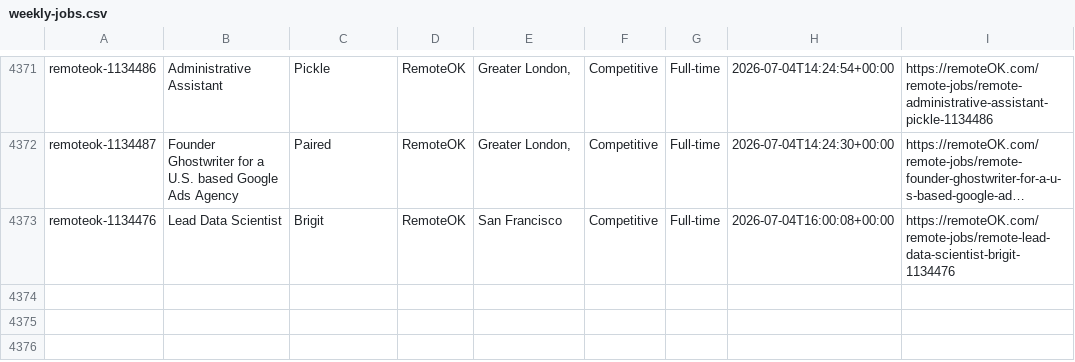
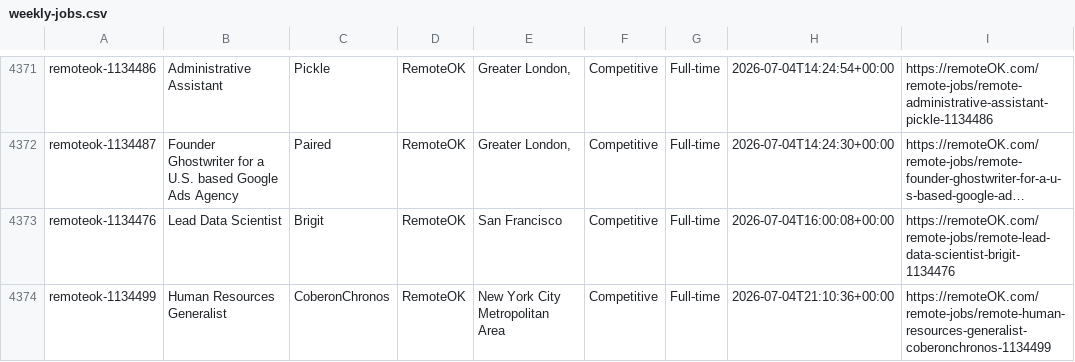
Before and after one commit to eyanbee/job-robot, a CSV file: weekly-jobs.csv, drawn as a sheet; only a part is shown, gaps mark what is left out; long unchanged cells end in …; the diff names each change by its address in the sheet, - before the commit and + after, or states it on an @@ line.

```diff
--- a/weekly-jobs.csv
+++ b/weekly-jobs.csv
+row 4374: remoteok-1134499 | Human Resources Generalist | CoberonChronos | RemoteOK | New York City Metropolitan Area | Competitive | Full-time | 2026-07-04T21:10:36+00:00 | https://remoteOK.com/remote-jobs/remote-human-resources-generalist-coberonchronos-1134499
```
Also changed, not shown: 1 other file.
